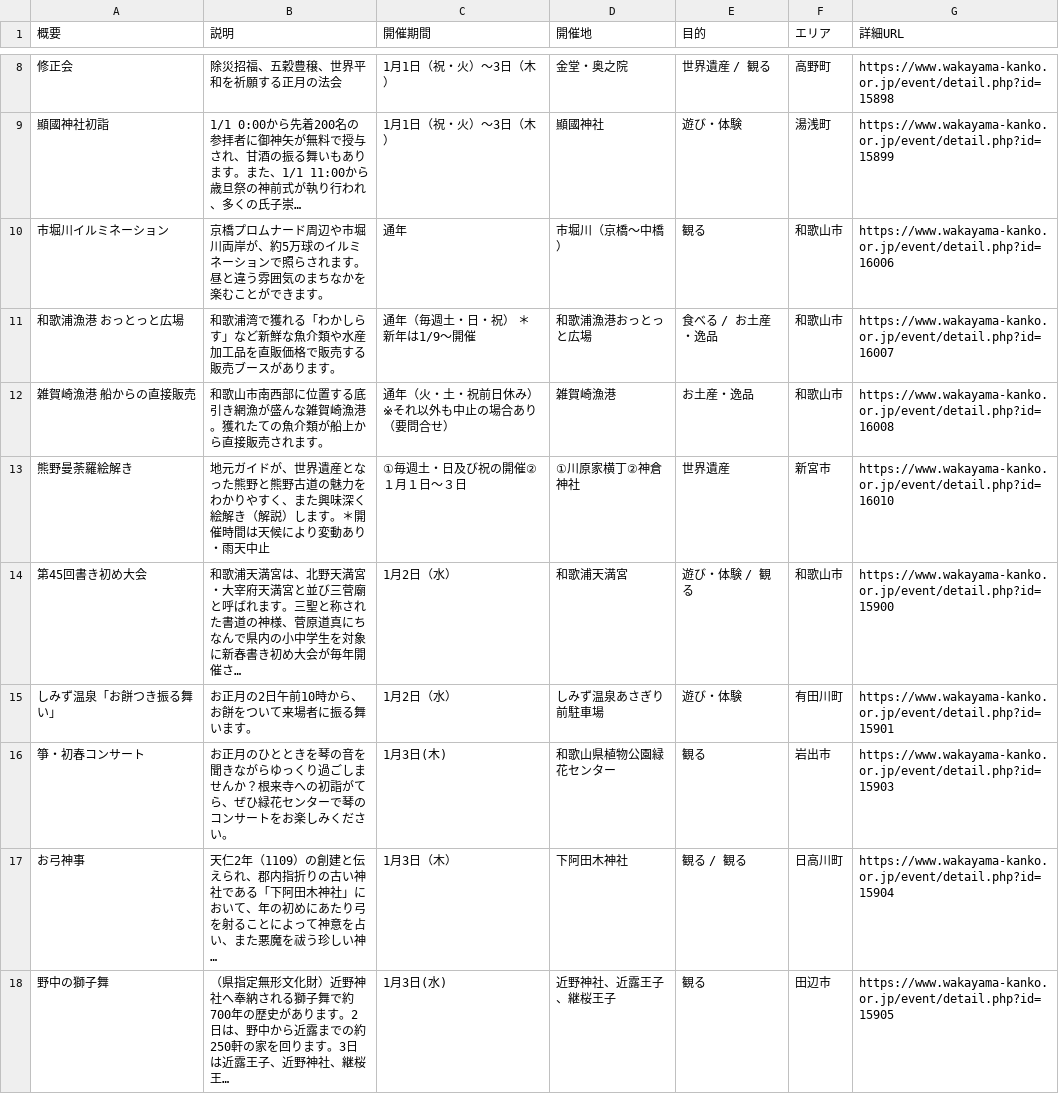
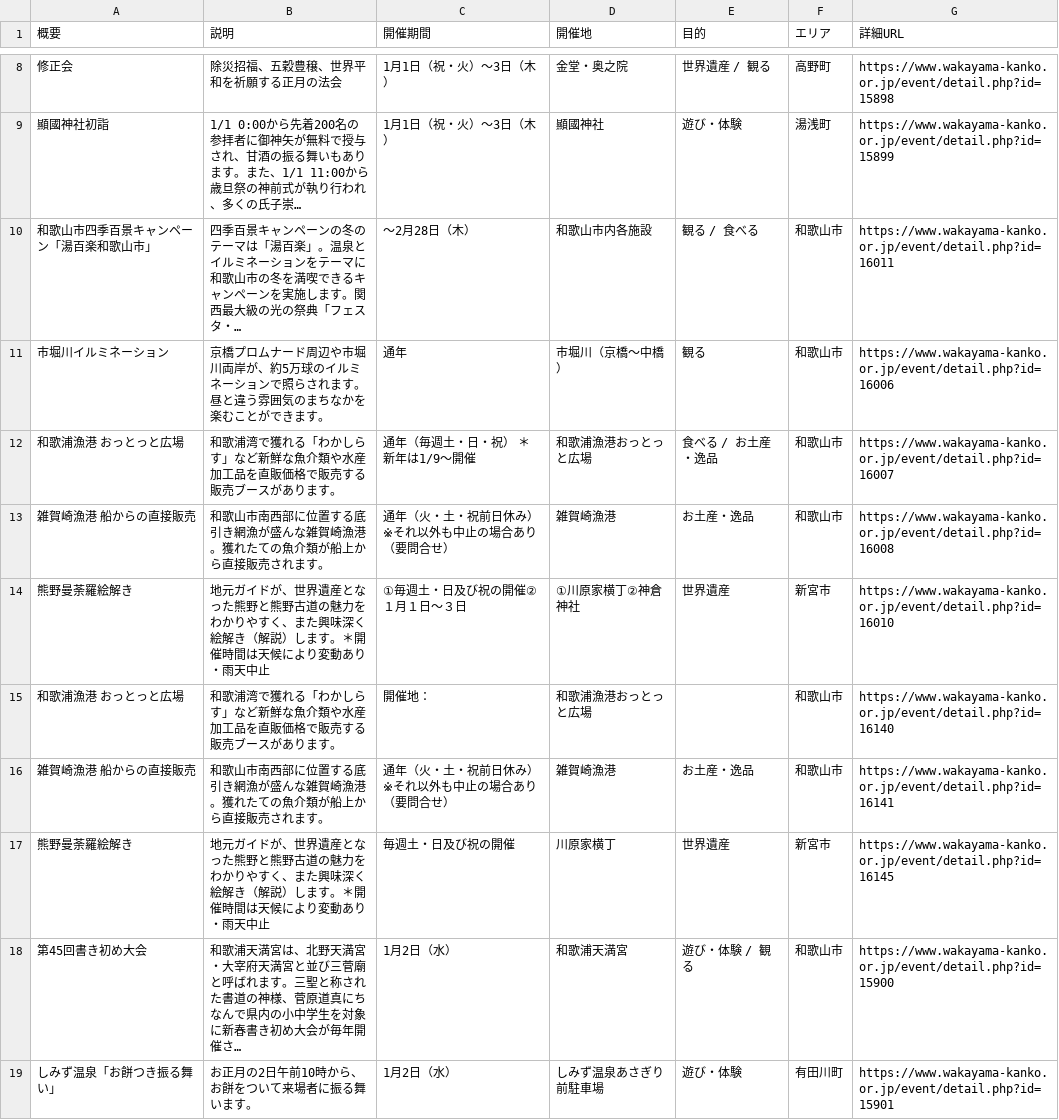
Before and after one commit to wakayama-pref-org/Tourism_information_event, a CSV file: csv/tourism_information_event.csv, drawn as a sheet; only a part is shown, gaps mark what is left out; the shorter side is filled out with more unchanged rows; the diff covers the shown part only; the diff names each change by its address in the sheet, - before the commit and + after, or states it on an @@ line.

```diff
--- a/csv/tourism_information_event.csv
+++ b/csv/tourism_information_event.csv
+row 10: 和歌山市四季百景キャンペーン「湯百楽和歌山市」 | 四季百景キャンペーンの冬のテーマは「湯百楽」。温泉とイルミネーションをテーマに和歌山市の冬を満喫できるキャンペーンを実施します。関西最大級の光の祭典「フェスタ・… | ～2月28日（木） | 和歌山市内各施設 | 観る / 食べる | 和歌山市 | https://www.wakayama-kanko.or.jp/event/detail.php?id=16011
+row 15: 和歌浦漁港 おっとっと広場 | 和歌浦湾で獲れる「わかしらす」など新鮮な魚介類や水産加工品を直販価格で販売する販売ブースがあります。 | 開催地： | 和歌浦漁港おっとっと広場 |  | 和歌山市 | https://www.wakayama-kanko.or.jp/event/detail.php?id=16140
+row 16: 雑賀崎漁港 船からの直接販売 | 和歌山市南西部に位置する底引き網漁が盛んな雑賀崎漁港。獲れたての魚介類が船上から直接販売されます。 | 通年（火・土・祝前日休み）※それ以外も中止の場合あり（要問合せ） | 雑賀崎漁港 | お土産・逸品 | 和歌山市 | https://www.wakayama-kanko.or.jp/event/detail.php?id=16141
+row 17: 熊野曼荼羅絵解き | 地元ガイドが、世界遺産となった熊野と熊野古道の魅力をわかりやすく、また興味深く絵解き（解説）します。＊開催時間は天候により変動あり・雨天中止 | 毎週土・日及び祝の開催 | 川原家横丁 | 世界遺産 | 新宮市 | https://www.wakayama-kanko.or.jp/event/detail.php?id=16145
```
Also changed, not shown: 11 added rows elsewhere in this file, 1 other file.
